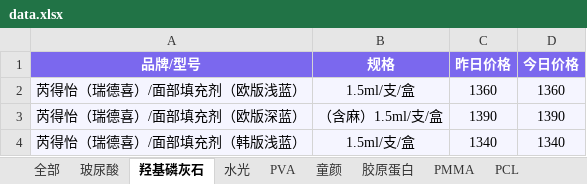
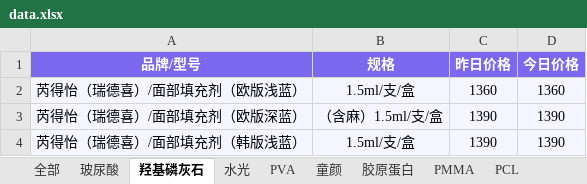
Before and after one commit to l1715993715/yuemei, an Excel workbook: data.xlsx, sheet 羟基磷灰石, drawn as a sheet; values as stored, in another font and other column widths than the file's, no borders; the diff names each change by its address in the sheet, - before the commit and + after, or states it on an @@ line.

Commit message:
Add files via upload

```diff
--- a/data.xlsx (sheet 羟基磷灰石)
+++ b/data.xlsx (sheet 羟基磷灰石)
-C4 (昨日价格): 1340
+C4 (昨日价格): 1390
-D4 (今日价格): 1340
+D4 (今日价格): 1390
```
